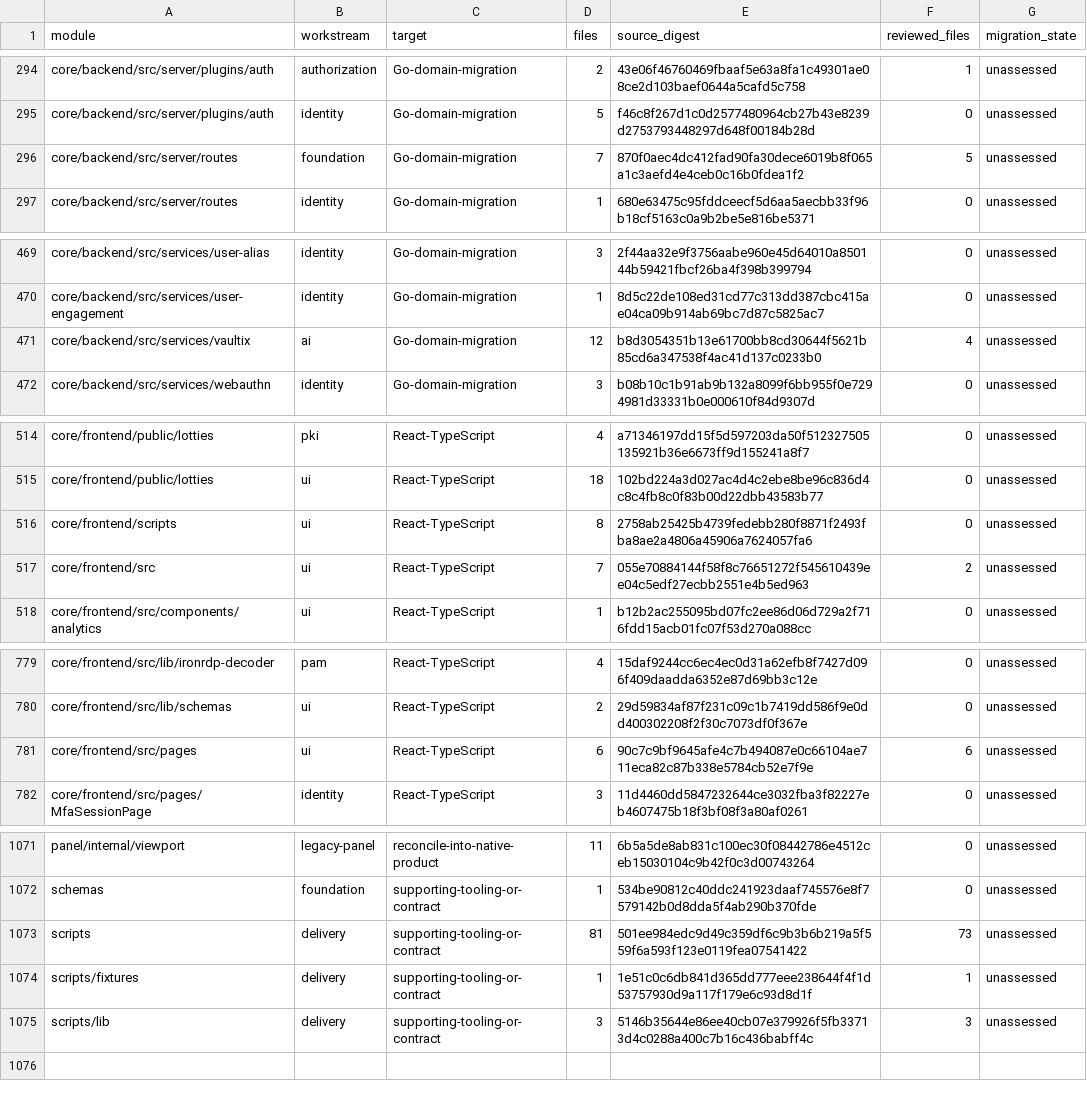
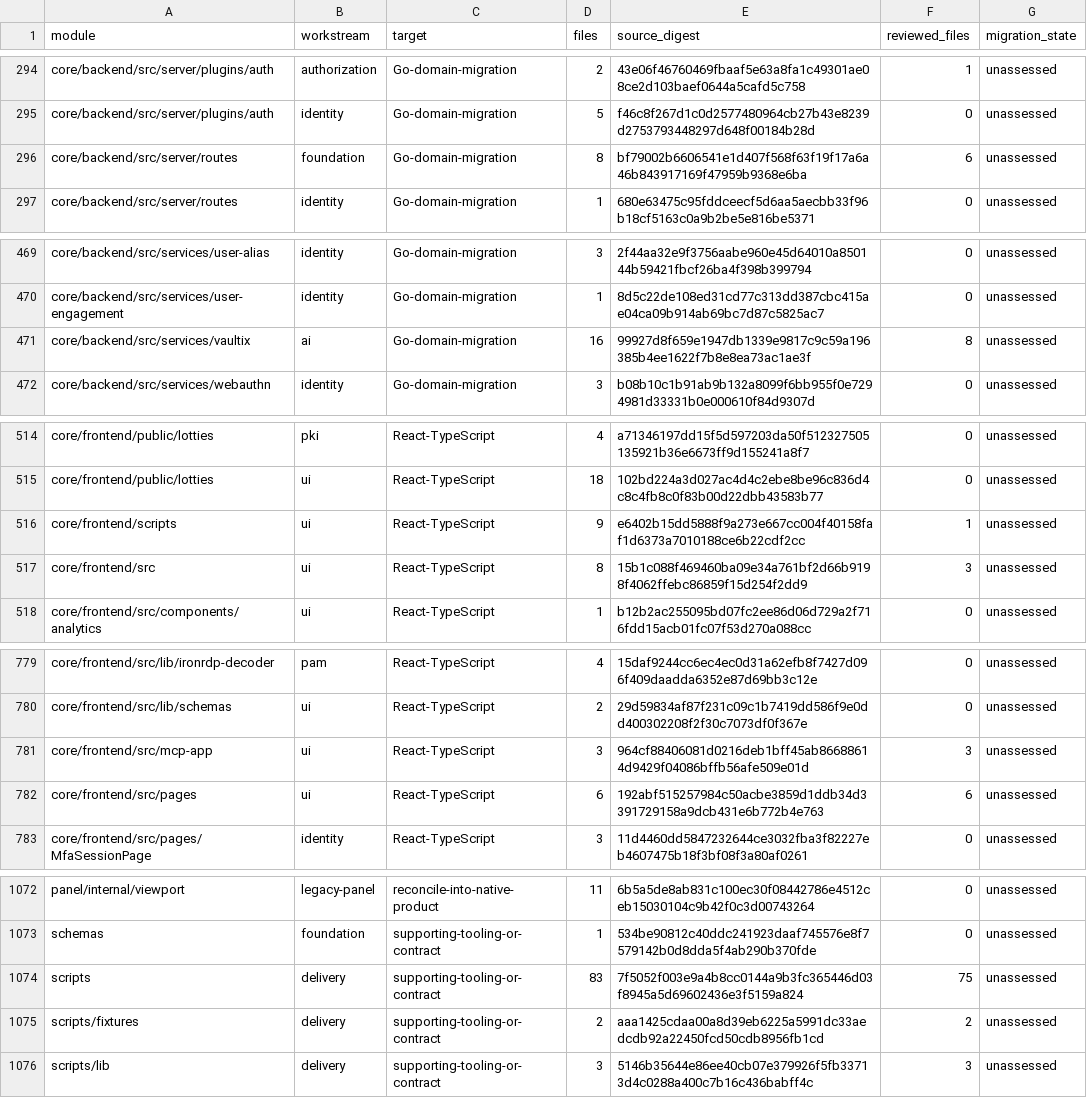
Before and after one commit to shippinAI/vaultix, a TSV file: docs/migration/generated/modules.tsv, drawn as a sheet; only a part is shown, gaps mark what is left out; the diff covers the shown part only.

```diff
--- a/docs/migration/generated/modules.tsv
+++ b/docs/migration/generated/modules.tsv
@@ -295,3 +295,3 @@ core/backend/src/server/plugins/auth	authorization	Go-domain-migration	2	43e06f4
 core/backend/src/server/plugins/auth	identity	Go-domain-migration	5	f46c8f267d1c0d2577480964cb27b43e8239d2753793448297d648f00184b28d	0	unassessed
-core/backend/src/server/routes	foundation	Go-domain-migration	7	870f0aec4dc412fad90fa30dece6019b8f065a1c3aefd4e4ceb0c16b0fdea1f2	5	unassessed
+core/backend/src/server/routes	foundation	Go-domain-migration	8	bf79002b6606541e1d407f568f63f19f17a6a46b843917169f47959b9368e6ba	6	unassessed
 core/backend/src/server/routes	identity	Go-domain-migration	1	680e63475c95fddceecf5d6aa5aecbb33f96b18cf5163c0a9b2be5e816be5371	0	unassessed
@@ -470,3 +470,3 @@ core/backend/src/services/user-alias	identity	Go-domain-migration	3	2f44aa32e9f3
 core/backend/src/services/user-engagement	identity	Go-domain-migration	1	8d5c22de108ed31cd77c313dd387cbc415ae04ca09b914ab69bc7d87c5825ac7	0	unassessed
-core/backend/src/services/vaultix	ai	Go-domain-migration	12	b8d3054351b13e61700bb8cd30644f5621b85cd6a347538f4ac41d137c0233b0	4	unassessed
+core/backend/src/services/vaultix	ai	Go-domain-migration	16	99927d8f659e1947db1339e9817c9c59a196385b4ee1622f7b8e8ea73ac1ae3f	8	unassessed
 core/backend/src/services/webauthn	identity	Go-domain-migration	3	b08b10c1b91ab9b132a8099f6bb955f0e7294981d33331b0e000610f84d9307d	0	unassessed
@@ -515,4 +515,4 @@ core/frontend/public/lotties	pki	React-TypeScript	4	a71346197dd15f5d597203da50f5
 core/frontend/public/lotties	ui	React-TypeScript	18	102bd224a3d027ac4d4c2ebe8be96c836d4c8c4fb8c0f83b00d22dbb43583b77	0	unassessed
-core/frontend/scripts	ui	React-TypeScript	8	2758ab25425b4739fedebb280f8871f2493fba8ae2a4806a45906a7624057fa6	0	unassessed
-core/frontend/src	ui	React-TypeScript	7	055e70884144f58f8c76651272f545610439ee04c5edf27ecbb2551e4b5ed963	2	unassessed
+core/frontend/scripts	ui	React-TypeScript	9	e6402b15dd5888f9a273e667cc004f40158faf1d6373a7010188ce6b22cdf2cc	1	unassessed
+core/frontend/src	ui	React-TypeScript	8	15b1c088f469460ba09e34a761bf2d66b9198f4062ffebc86859f15d254f2dd9	3	unassessed
 core/frontend/src/components/analytics	ui	React-TypeScript	1	b12b2ac255095bd07fc2ee86d06d729a2f716fdd15acb01fc07f53d270a088cc	0	unassessed
@@ -780,3 +780,4 @@ core/frontend/src/lib/ironrdp-decoder	pam	React-TypeScript	4	15daf9244cc6ec4ec0d
 core/frontend/src/lib/schemas	ui	React-TypeScript	2	29d59834af87f231c09c1b7419dd586f9e0dd400302208f2f30c7073df0f367e	0	unassessed
-core/frontend/src/pages	ui	React-TypeScript	6	90c7c9bf9645afe4c7b494087e0c66104ae711eca82c87b338e5784cb52e7f9e	6	unassessed
+core/frontend/src/mcp-app	ui	React-TypeScript	3	964cf88406081d0216deb1bff45ab86688614d9429f04086bffb56afe509e01d	3	unassessed
+core/frontend/src/pages	ui	React-TypeScript	6	192abf515257984c50acbe3859d1ddb34d3391729158a9dcb431e6b772b4e763	6	unassessed
 core/frontend/src/pages/MfaSessionPage	identity	React-TypeScript	3	11d4460dd5847232644ce3032fba3f82227eb4607475b18f3bf08f3a80af0261	0	unassessed
@@ -1072,4 +1073,4 @@ panel/internal/viewport	legacy-panel	reconcile-into-native-product	11	6b5a5de8ab
 schemas	foundation	supporting-tooling-or-contract	1	534be90812c40ddc241923daaf745576e8f7579142b0d8dda5f4ab290b370fde	0	unassessed
-scripts	delivery	supporting-tooling-or-contract	81	501ee984edc9d49c359df6c9b3b6b219a5f559f6a593f123e0119fea07541422	73	unassessed
-scripts/fixtures	delivery	supporting-tooling-or-contract	1	1e51c0c6db841d365dd777eee238644f4f1d53757930d9a117f179e6c93d8d1f	1	unassessed
+scripts	delivery	supporting-tooling-or-contract	83	7f5052f003e9a4b8cc0144a9b3fc365446d03f8945a5d69602436e3f5159a824	75	unassessed
+scripts/fixtures	delivery	supporting-tooling-or-contract	2	aaa1425cdaa00a8d39eb6225a5991dc33aedcdb92a22450fcd50cdb8956fb1cd	2	unassessed
 scripts/lib	delivery	supporting-tooling-or-contract	3	5146b35644e86ee40cb07e379926f5fb33713d4c0288a400c7b16c436babff4c	3	unassessed
```
Also changed, not shown: 10 edited cells elsewhere in this file, 34 other files.
